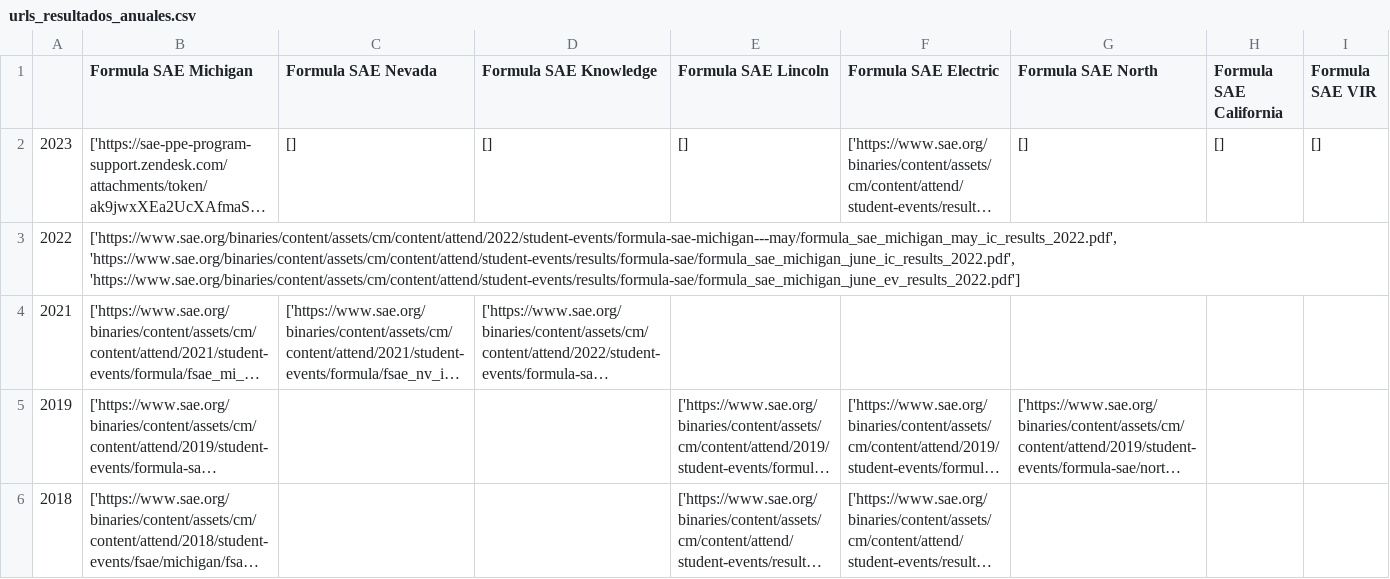
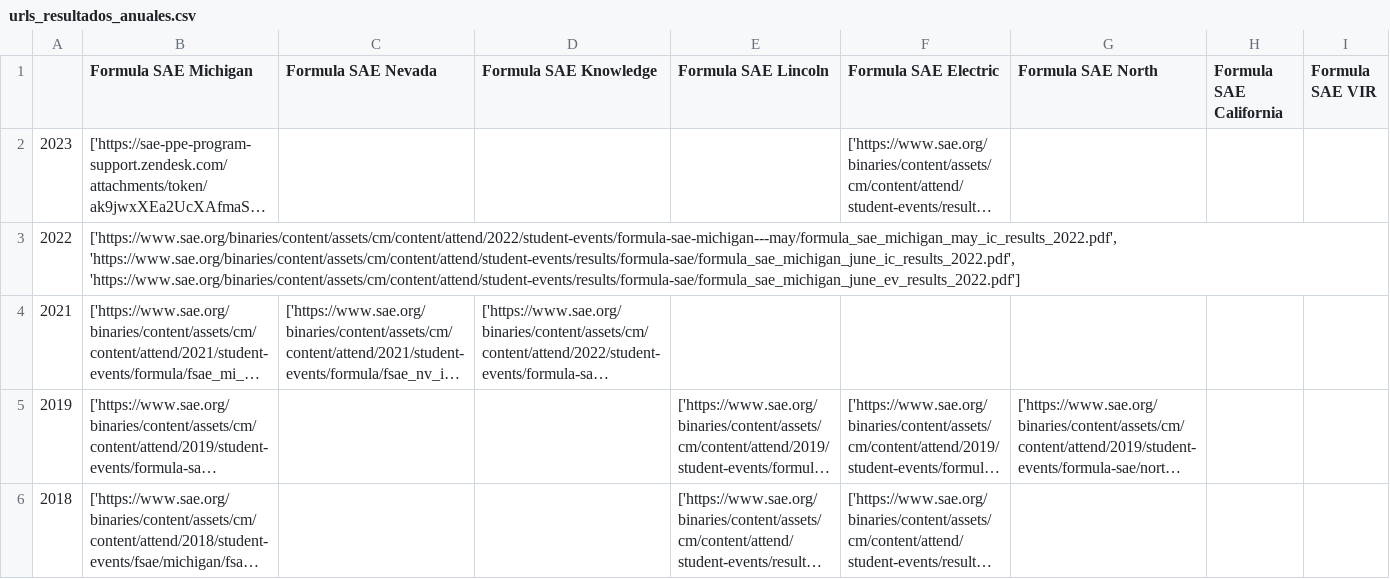
Before and after one commit to CAMM961001/fsae_mexico_ranking, a CSV file: datos/urls_resultados_anuales.csv, drawn as a sheet; only a part is shown; long unchanged cells end in …; the diff names each change by its address in the sheet, - before the commit and + after, or states it on an @@ line.

Commit message:
Datos sin listas vacías como output

```diff
--- a/datos/urls_resultados_anuales.csv
+++ b/datos/urls_resultados_anuales.csv
-C2 (Formula SAE Nevada): []
+C2 (Formula SAE Nevada): (empty)
-D2 (Formula SAE Knowledge): []
+D2 (Formula SAE Knowledge): (empty)
-E2 (Formula SAE Lincoln): []
+E2 (Formula SAE Lincoln): (empty)
-G2 (Formula SAE North): []
+G2 (Formula SAE North): (empty)
-H2 (Formula SAE California): []
+H2 (Formula SAE California): (empty)
-I2 (Formula SAE VIR): []
+I2 (Formula SAE VIR): (empty)
```
